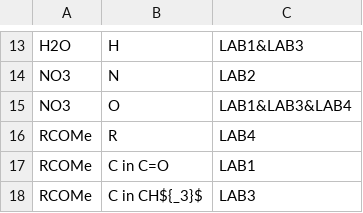
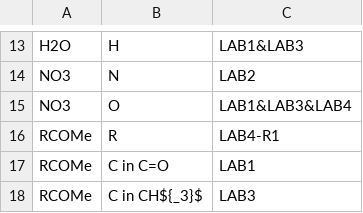
Before and after one commit to NatasjaWezel/project_handbag, a CSV file: src/files/fingerprints.csv, drawn as a sheet; only a part is shown, gaps mark what is left out.

```diff
--- a/src/files/fingerprints.csv
+++ b/src/files/fingerprints.csv
@@ -15,3 +15,3 @@ NO3,N,LAB2
 NO3,O,LAB1&LAB3&LAB4
-RCOMe,R,LAB4
+RCOMe,R,LAB4-R1
 RCOMe,C in C=O,LAB1
```
Also changed, not shown: 2 other files.
